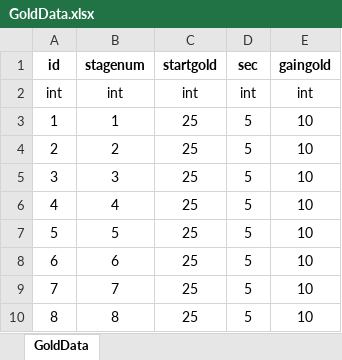
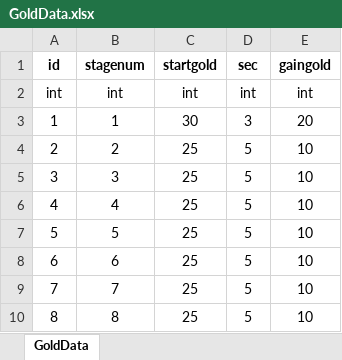
Before and after one commit to subint4/T4-GitHub, an Excel workbook: Assets/Excels/GoldData.xlsx, sheet GoldData, drawn as a sheet; values as stored, in another font and other column widths than the file's, no borders; the diff names each change by its address in the sheet, - before the commit and + after, or states it on an @@ line.

Commit message:
GoldData 업데이트 안되는 오류 해결

```diff
--- a/Assets/Excels/GoldData.xlsx (sheet GoldData)
+++ b/Assets/Excels/GoldData.xlsx (sheet GoldData)
-C3 (startgold): 25
+C3 (startgold): 30
-D3 (sec): 5
+D3 (sec): 3
-E3 (gaingold): 10
+E3 (gaingold): 20
```
Also changed, not shown: 2 other files.
